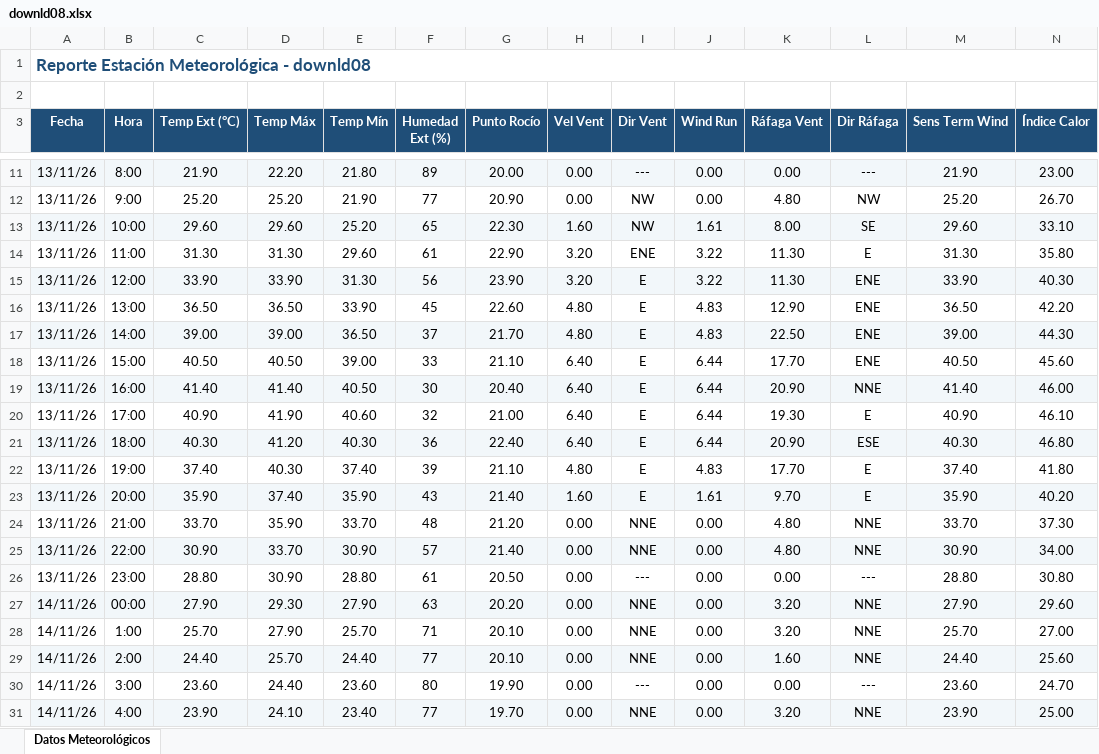
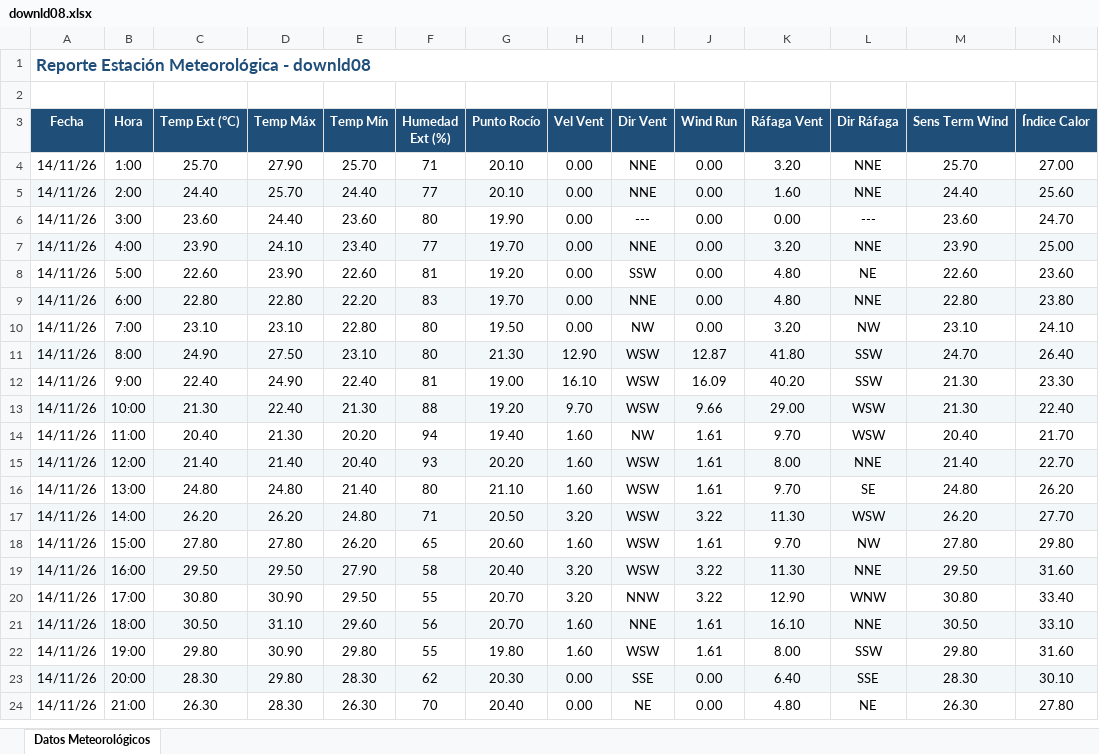
Before and after one commit to intasalta/ema_elgalpon, an Excel workbook: downld08.xlsx, sheet Datos Meteorológicos, drawn as a sheet; only a part is shown, gaps mark what is left out; the shorter side is filled out with more unchanged rows; values as stored, in another font and other column widths than the file's, no borders; removed rows and columns are numbered as before the commit, all else as after; rows hold the shown columns only; the diff covers the shown part only; the diff names each change by its address in the sheet, - before the commit and + after, or states it on an @@ line.

```diff
--- a/downld08.xlsx (sheet Datos Meteorológicos)
+++ b/downld08.xlsx (sheet Datos Meteorológicos)
-row 11: 13/11/26 | 8:00 | 21.90 | 22.20 | 21.80 | 89 | 20.00 | 0.00 | --- | 0.00 | 0.00 | --- | 21.90 | 23.00
-row 12: 13/11/26 | 9:00 | 25.20 | 25.20 | 21.90 | 77 | 20.90 | 0.00 | NW | 0.00 | 4.80 | NW | 25.20 | 26.70
-row 13: 13/11/26 | 10:00 | 29.60 | 29.60 | 25.20 | 65 | 22.30 | 1.60 | NW | 1.61 | 8.00 | SE | 29.60 | 33.10
-row 14: 13/11/26 | 11:00 | 31.30 | 31.30 | 29.60 | 61 | 22.90 | 3.20 | ENE | 3.22 | 11.30 | E | 31.30 | 35.80
-row 15: 13/11/26 | 12:00 | 33.90 | 33.90 | 31.30 | 56 | 23.90 | 3.20 | E | 3.22 | 11.30 | ENE | 33.90 | 40.30
-row 16: 13/11/26 | 13:00 | 36.50 | 36.50 | 33.90 | 45 | 22.60 | 4.80 | E | 4.83 | 12.90 | ENE | 36.50 | 42.20
-row 17: 13/11/26 | 14:00 | 39.00 | 39.00 | 36.50 | 37 | 21.70 | 4.80 | E | 4.83 | 22.50 | ENE | 39.00 | 44.30
-row 18: 13/11/26 | 15:00 | 40.50 | 40.50 | 39.00 | 33 | 21.10 | 6.40 | E | 6.44 | 17.70 | ENE | 40.50 | 45.60
-row 19: 13/11/26 | 16:00 | 41.40 | 41.40 | 40.50 | 30 | 20.40 | 6.40 | E | 6.44 | 20.90 | NNE | 41.40 | 46.00
-row 20: 13/11/26 | 17:00 | 40.90 | 41.90 | 40.60 | 32 | 21.00 | 6.40 | E | 6.44 | 19.30 | E | 40.90 | 46.10
-row 21: 13/11/26 | 18:00 | 40.30 | 41.20 | 40.30 | 36 | 22.40 | 6.40 | E | 6.44 | 20.90 | ESE | 40.30 | 46.80
-row 22: 13/11/26 | 19:00 | 37.40 | 40.30 | 37.40 | 39 | 21.10 | 4.80 | E | 4.83 | 17.70 | E | 37.40 | 41.80
-row 23: 13/11/26 | 20:00 | 35.90 | 37.40 | 35.90 | 43 | 21.40 | 1.60 | E | 1.61 | 9.70 | E | 35.90 | 40.20
-row 24: 13/11/26 | 21:00 | 33.70 | 35.90 | 33.70 | 48 | 21.20 | 0.00 | NNE | 0.00 | 4.80 | NNE | 33.70 | 37.30
-row 25: 13/11/26 | 22:00 | 30.90 | 33.70 | 30.90 | 57 | 21.40 | 0.00 | NNE | 0.00 | 4.80 | NNE | 30.90 | 34.00
-row 26: 13/11/26 | 23:00 | 28.80 | 30.90 | 28.80 | 61 | 20.50 | 0.00 | --- | 0.00 | 0.00 | --- | 28.80 | 30.80
-row 27: 14/11/26 | 00:00 | 27.90 | 29.30 | 27.90 | 63 | 20.20 | 0.00 | NNE | 0.00 | 3.20 | NNE | 27.90 | 29.60
```
Also changed, not shown: 1 added row and 7 removed rows elsewhere in this sheet, downld02.xlsx, 2 other files.
